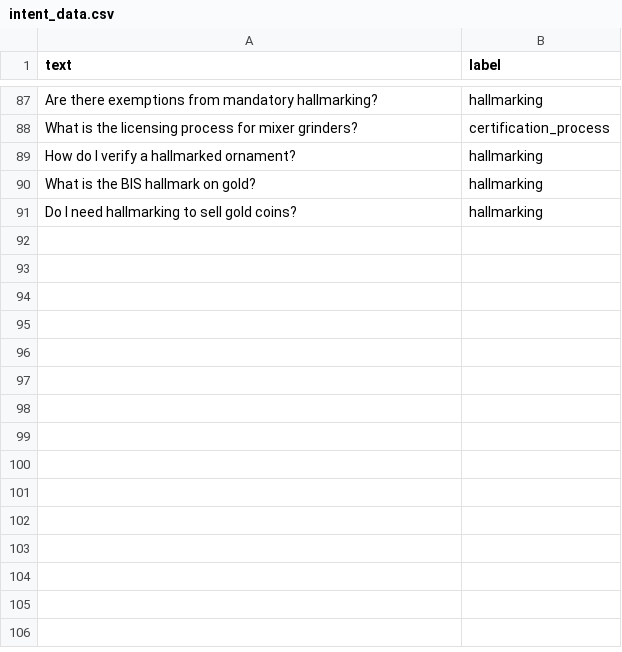
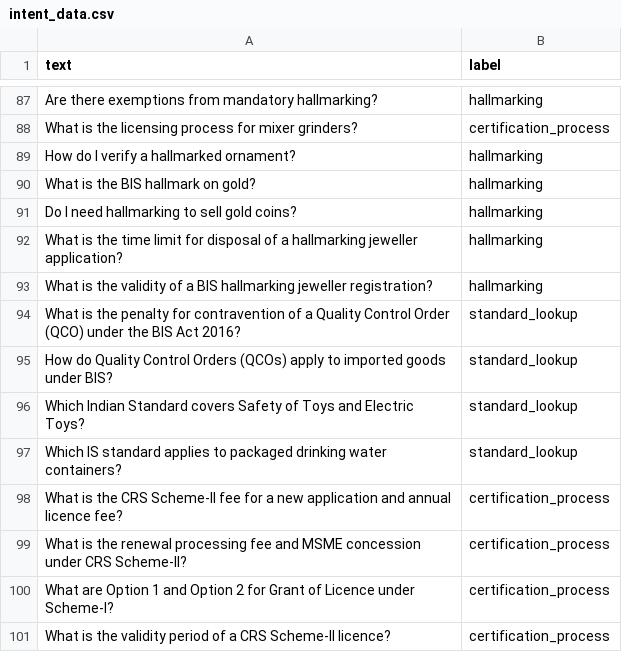
Before and after one commit to SakshamKumar4/Bis-Assist, a CSV file: intent_data.csv, drawn as a sheet; only a part is shown, gaps mark what is left out.

```diff
--- a/intent_data.csv
+++ b/intent_data.csv
@@ -91 +91,11 @@ What is the BIS hallmark on gold?,hallmarking
 Do I need hallmarking to sell gold coins?,hallmarking
+What is the time limit for disposal of a hallmarking jeweller application?,hallmarking
+What is the validity of a BIS hallmarking jeweller registration?,hallmarking
+What is the penalty for contravention of a Quality Control Order (QCO) under the BIS Act 2016?,standard_lookup
+How do Quality Control Orders (QCOs) apply to imported goods under BIS?,standard_lookup
+Which Indian Standard covers Safety of Toys and Electric Toys?,standard_lookup
+Which IS standard applies to packaged drinking water containers?,standard_lookup
+What is the CRS Scheme-II fee for a new application and annual licence fee?,certification_process
+What is the renewal processing fee and MSME concession under CRS Scheme-II?,certification_process
+What are Option 1 and Option 2 for Grant of Licence under Scheme-I?,certification_process
+What is the validity period of a CRS Scheme-II licence?,certification_process
```
Also changed, not shown: eval_questions.csv, 6 other files.
